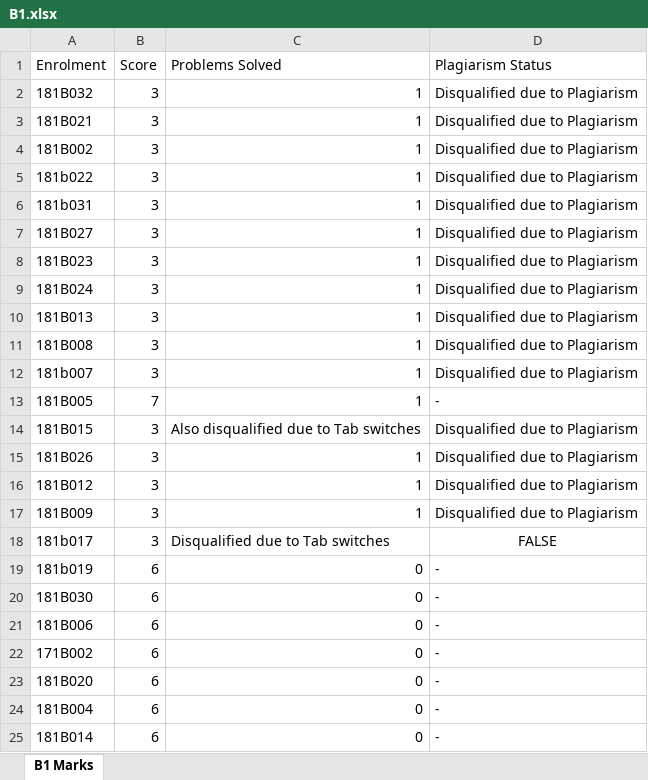
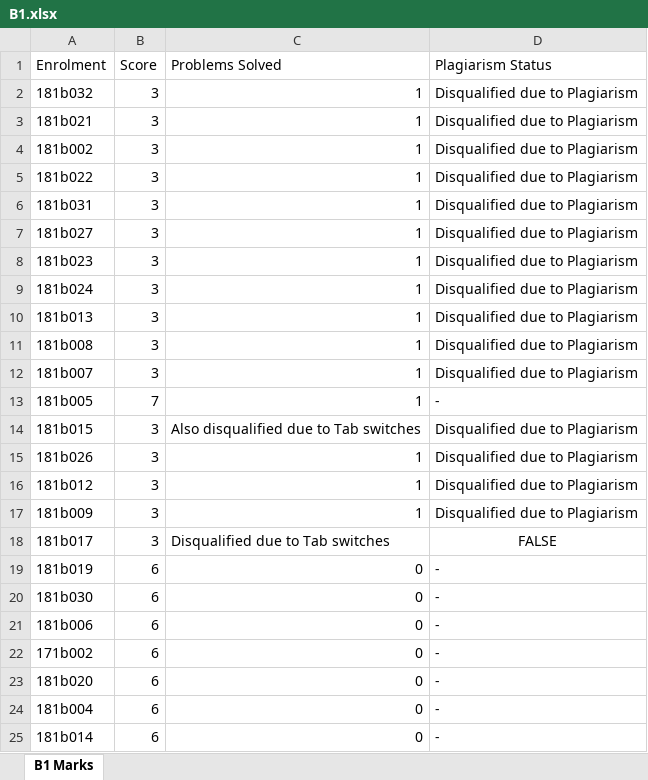
Before and after one commit to sachinam1397/Algorithm-P1, an Excel workbook: Excel reader/B1.xlsx, sheet B1 Marks, drawn as a sheet; values as stored, in another font and other column widths than the file's, no borders; the diff names each change by its address in the sheet, - before the commit and + after, or states it on an @@ line.

```diff
--- a/Excel reader/B1.xlsx (sheet B1 Marks)
+++ b/Excel reader/B1.xlsx (sheet B1 Marks)
-A2 (Enrolment): 181B032
+A2 (Enrolment): 181b032
-A3 (Enrolment): 181B021
+A3 (Enrolment): 181b021
-A4 (Enrolment): 181B002
+A4 (Enrolment): 181b002
-A7 (Enrolment): 181B027
+A7 (Enrolment): 181b027
-A8 (Enrolment): 181B023
+A8 (Enrolment): 181b023
-A9 (Enrolment): 181B024
+A9 (Enrolment): 181b024
-A10 (Enrolment): 181B013
+A10 (Enrolment): 181b013
-A11 (Enrolment): 181B008
+A11 (Enrolment): 181b008
-A13 (Enrolment): 181B005
+A13 (Enrolment): 181b005
-A14 (Enrolment): 181B015
+A14 (Enrolment): 181b015
-A15 (Enrolment): 181B026
+A15 (Enrolment): 181b026
-A16 (Enrolment): 181B012
+A16 (Enrolment): 181b012
-A17 (Enrolment): 181B009
+A17 (Enrolment): 181b009
-A20 (Enrolment): 181B030
+A20 (Enrolment): 181b030
-A21 (Enrolment): 181B006
+A21 (Enrolment): 181b006
-A22 (Enrolment): 171B002
+A22 (Enrolment): 171b002
-A23 (Enrolment): 181B020
+A23 (Enrolment): 181b020
-A24 (Enrolment): 181B004
+A24 (Enrolment): 181b004
-A25 (Enrolment): 181B014
+A25 (Enrolment): 181b014
```
Also changed, not shown: Excel reader/B3.xlsx, Excel reader/B4.xlsx, 7 other files.
